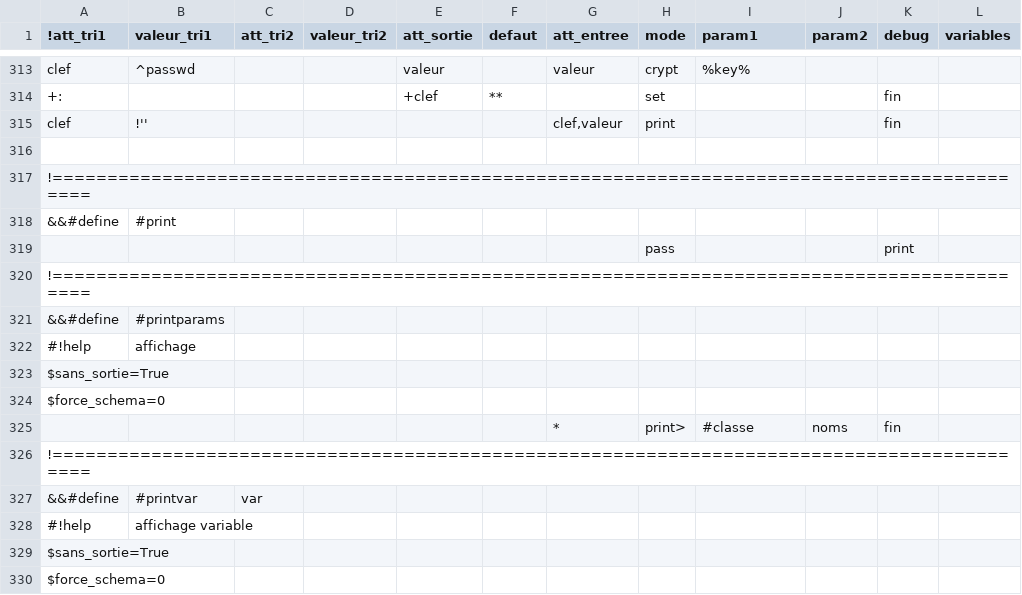
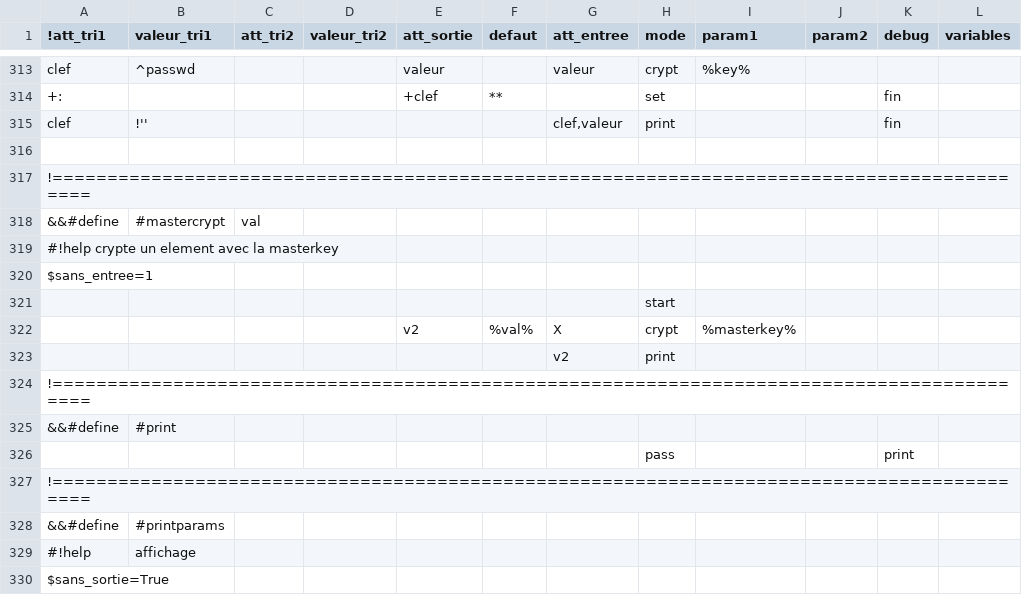
Before and after one commit to service-GCT-EMS/pyetl, a CSV file: pyetl/moteur/fonctions/commandes_internes.csv, drawn as a sheet; only a part is shown, gaps mark what is left out; the shorter side is filled out with more unchanged rows; the diff names each change by its address in the sheet, - before the commit and + after, or states it on an @@ line.

```diff
--- a/pyetl/moteur/fonctions/commandes_internes.csv
+++ b/pyetl/moteur/fonctions/commandes_internes.csv
+row 318: &&#define | #mastercrypt | val
+row 319: #!help crypte un element avec la masterkey
+row 320: $sans_entree=1
+row 321:  |  |  |  |  |  |  | start
+row 322:  |  |  |  | v2 | %val% | X | crypt | %masterkey%
+row 323:  |  |  |  |  |  | v2 | print
+row 324: !===========================================================================================
```
Also changed, not shown: 9 other files.
